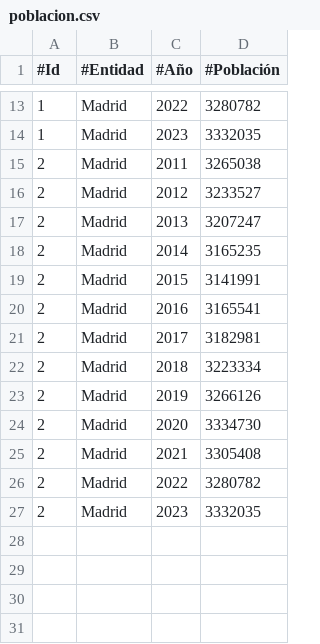
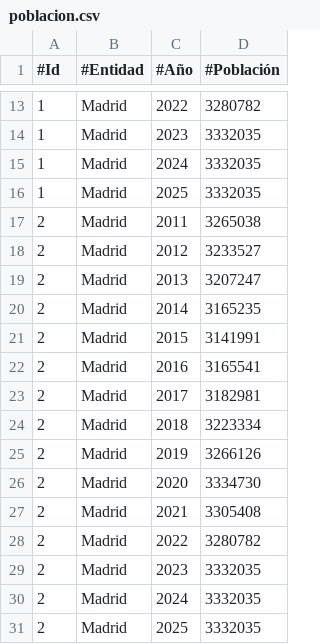
Before and after one commit to civio/presupuesto-madrid, a CSV file: data/poblacion.csv, drawn as a sheet; only a part is shown, gaps mark what is left out; the diff names each change by its address in the sheet, - before the commit and + after, or states it on an @@ line.

Commit message:
Update population data
Change performed on the admin console.

```diff
--- a/data/poblacion.csv
+++ b/data/poblacion.csv
+row 15: 1 | Madrid | 2024 | 3332035
+row 16: 1 | Madrid | 2025 | 3332035
+row 30: 2 | Madrid | 2024 | 3332035
+row 31: 2 | Madrid | 2025 | 3332035
```
